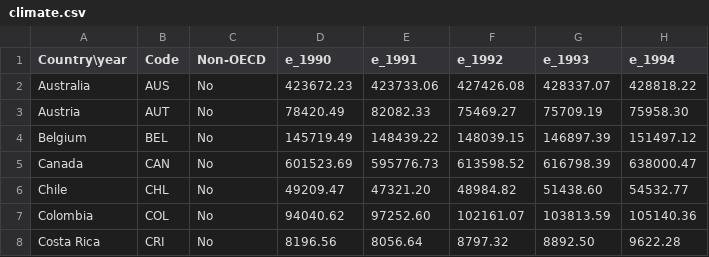
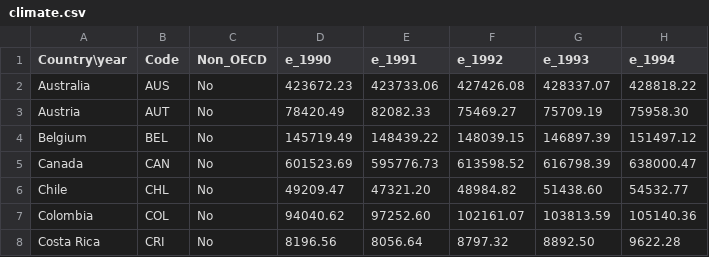
Before and after one commit to Weasell/CSE-5544-Final-Project, a CSV file: climate.csv, drawn as a sheet; only a part is shown; the diff names each change by its address in the sheet, - before the commit and + after, or states it on an @@ line.

Commit message:
change column name

```diff
--- a/climate.csv
+++ b/climate.csv
-C1: Non-OECD
+C1: Non_OECD
```
